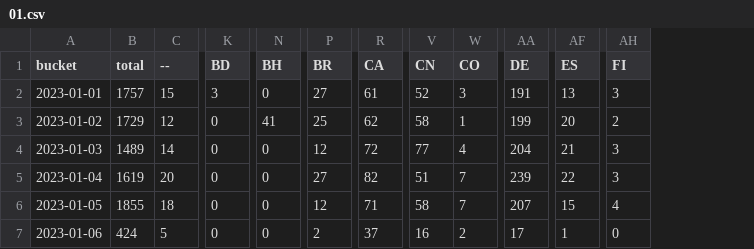
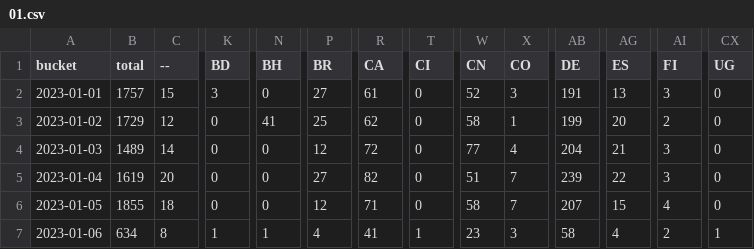
Before and after one commit to dtinth/jamulus-usage-stats, a CSV file: daily/2023/01.csv, drawn as a sheet; only a part is shown, gaps mark what is left out; addresses are those after the commit; the diff covers the shown part only; the diff names each change by its address in the sheet, - before the commit and + after, or states it on an @@ line.

```diff
--- a/daily/2023/01.csv
+++ b/daily/2023/01.csv
+column T (CI), rows 2-7: 0 | 0 | 0 | 0 | 0 | 1
+column CX (UG), rows 2-7: 0 | 0 | 0 | 0 | 0 | 1
-B7 (total): 424
+B7 (total): 634
-C7 (--): 5
+C7 (--): 8
-K7 (BD): 0
+K7 (BD): 1
-N7 (BH): 0
+N7 (BH): 1
-P7 (BR): 2
+P7 (BR): 4
-R7 (CA): 37
+R7 (CA): 41
-W7 (CN): 16
+W7 (CN): 23
-X7 (CO): 2
+X7 (CO): 3
-AB7 (DE): 17
+AB7 (DE): 58
-AG7 (ES): 1
+AG7 (ES): 4
-AI7 (FI): 0
+AI7 (FI): 2
```
Also changed, not shown: 22 edited cells elsewhere in this file, hourly/2023/01-01.csv.
